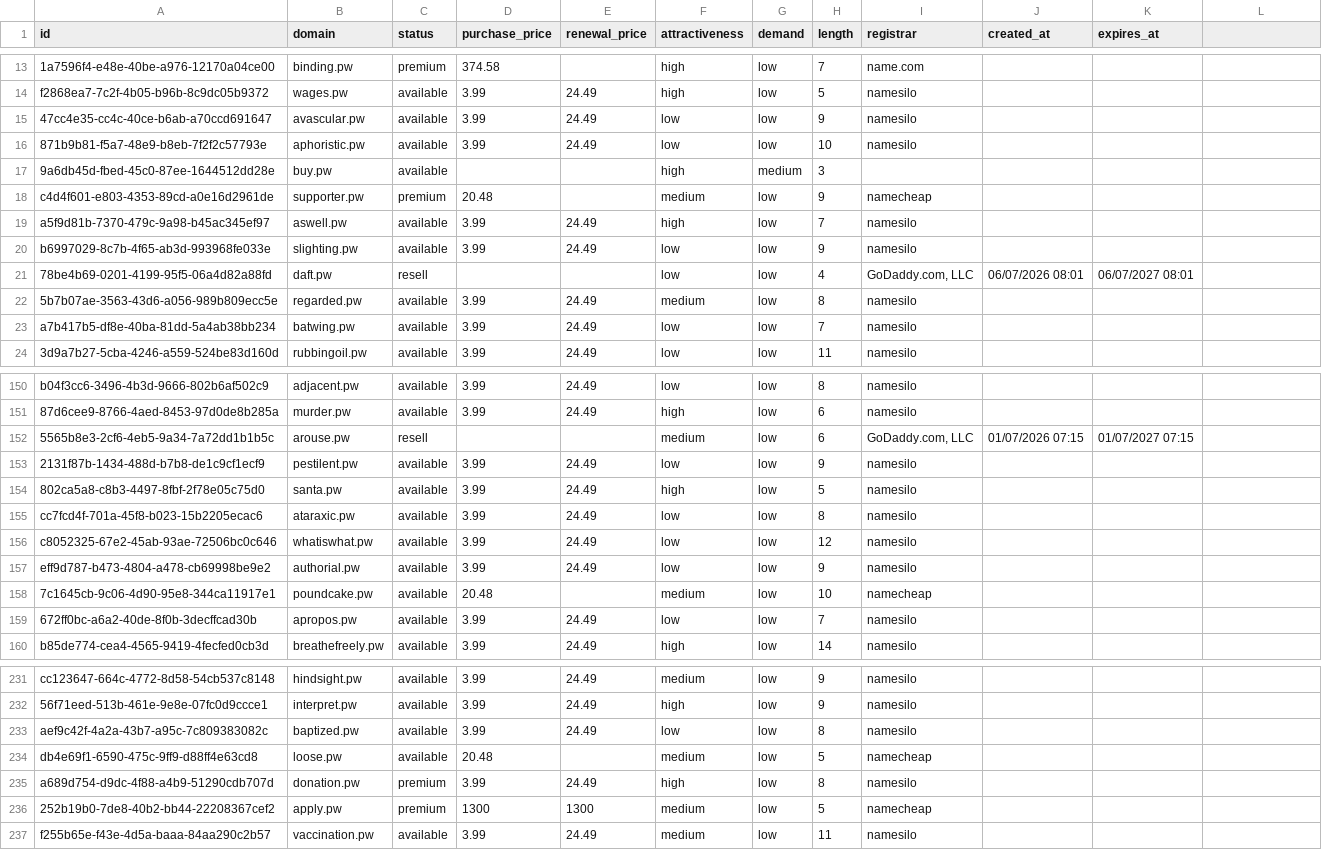
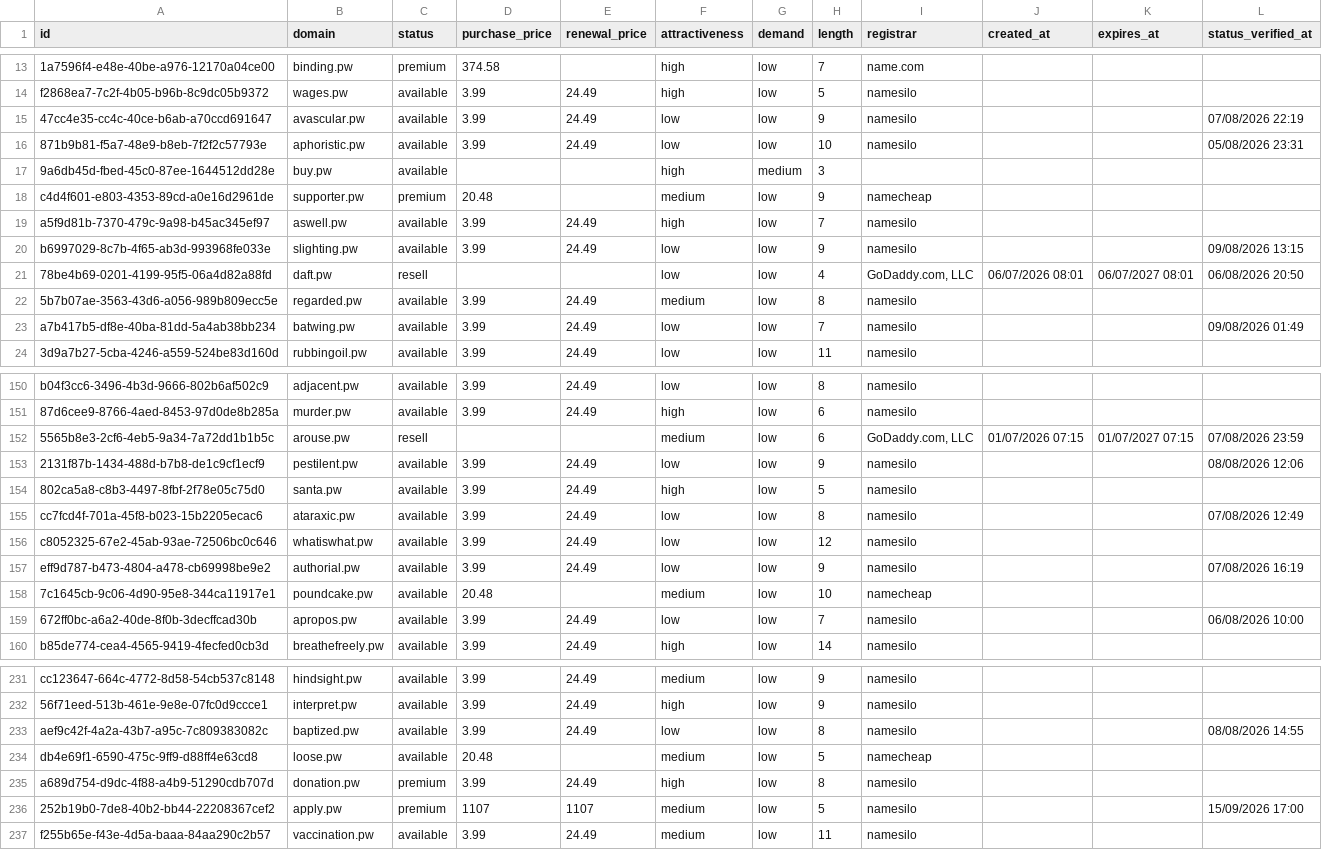
Before and after one commit to UniqueDomains/pw-oneword-domains, a CSV file: pw.csv, drawn as a sheet; only a part is shown, gaps mark what is left out; the diff covers the shown part only.

```diff
--- a/pw.csv
+++ b/pw.csv
@@ -1 +1 @@
-id,domain,status,purchase_price,renewal_price,attractiveness,demand,length,registrar,created_at,expires_at
+id,domain,status,purchase_price,renewal_price,attractiveness,demand,length,registrar,created_at,expires_at,status_verified_at
@@ -15,2 +15,2 @@ f2868ea7-7c2f-4b05-b96b-8c9dc05b9372,wages.pw,available,3.99,24.49,high,low,5,na
-47cc4e35-cc4c-40ce-b6ab-a70ccd691647,avascular.pw,available,3.99,24.49,low,low,9,namesilo,,
-871b9b81-f5a7-48e9-b8eb-7f2f2c57793e,aphoristic.pw,available,3.99,24.49,low,low,10,namesilo,,
+47cc4e35-cc4c-40ce-b6ab-a70ccd691647,avascular.pw,available,3.99,24.49,low,low,9,namesilo,,,07/08/2026 22:19
+871b9b81-f5a7-48e9-b8eb-7f2f2c57793e,aphoristic.pw,available,3.99,24.49,low,low,10,namesilo,,,05/08/2026 23:31
@@ -20,2 +20,2 @@ a5f9d81b-7370-479c-9a98-b45ac345ef97,aswell.pw,available,3.99,24.49,high,low,7,n
-b6997029-8c7b-4f65-ab3d-993968fe033e,slighting.pw,available,3.99,24.49,low,low,9,namesilo,,
-78be4b69-0201-4199-95f5-06a4d82a88fd,daft.pw,resell,,,low,low,4,"GoDaddy.com, LLC",06/07/2026 08:01,06/07/2027 08:01
+b6997029-8c7b-4f65-ab3d-993968fe033e,slighting.pw,available,3.99,24.49,low,low,9,namesilo,,,09/08/2026 13:15
+78be4b69-0201-4199-95f5-06a4d82a88fd,daft.pw,resell,,,low,low,4,"GoDaddy.com, LLC",06/07/2026 08:01,06/07/2027 08:01,06/08/2026 20:50
@@ -23 +23 @@ b6997029-8c7b-4f65-ab3d-993968fe033e,slighting.pw,available,3.99,24.49,low,low,9
-a7b417b5-df8e-40ba-81dd-5a4ab38bb234,batwing.pw,available,3.99,24.49,low,low,7,namesilo,,
+a7b417b5-df8e-40ba-81dd-5a4ab38bb234,batwing.pw,available,3.99,24.49,low,low,7,namesilo,,,09/08/2026 01:49
@@ -152,2 +152,2 @@ b04f3cc6-3496-4b3d-9666-802b6af502c9,adjacent.pw,available,3.99,24.49,low,low,8,
-5565b8e3-2cf6-4eb5-9a34-7a72dd1b1b5c,arouse.pw,resell,,,medium,low,6,"GoDaddy.com, LLC",01/07/2026 07:15,01/07/2027 07:15
-2131f87b-1434-488d-b7b8-de1c9cf1ecf9,pestilent.pw,available,3.99,24.49,low,low,9,namesilo,,
+5565b8e3-2cf6-4eb5-9a34-7a72dd1b1b5c,arouse.pw,resell,,,medium,low,6,"GoDaddy.com, LLC",01/07/2026 07:15,01/07/2027 07:15,07/08/2026 23:59
+2131f87b-1434-488d-b7b8-de1c9cf1ecf9,pestilent.pw,available,3.99,24.49,low,low,9,namesilo,,,08/08/2026 12:06
@@ -155 +155 @@ b04f3cc6-3496-4b3d-9666-802b6af502c9,adjacent.pw,available,3.99,24.49,low,low,8,
-cc7fcd4f-701a-45f8-b023-15b2205ecac6,ataraxic.pw,available,3.99,24.49,low,low,8,namesilo,,
+cc7fcd4f-701a-45f8-b023-15b2205ecac6,ataraxic.pw,available,3.99,24.49,low,low,8,namesilo,,,07/08/2026 12:49
@@ -157 +157 @@ c8052325-67e2-45ab-93ae-72506bc0c646,whatiswhat.pw,available,3.99,24.49,low,low,
-eff9d787-b473-4804-a478-cb69998be9e2,authorial.pw,available,3.99,24.49,low,low,9,namesilo,,
+eff9d787-b473-4804-a478-cb69998be9e2,authorial.pw,available,3.99,24.49,low,low,9,namesilo,,,07/08/2026 16:19
@@ -159 +159 @@ eff9d787-b473-4804-a478-cb69998be9e2,authorial.pw,available,3.99,24.49,low,low,9
-672ff0bc-a6a2-40de-8f0b-3decffcad30b,apropos.pw,available,3.99,24.49,low,low,7,namesilo,,
+672ff0bc-a6a2-40de-8f0b-3decffcad30b,apropos.pw,available,3.99,24.49,low,low,7,namesilo,,,06/08/2026 10:00
@@ -233 +233 @@ cc123647-664c-4772-8d58-54cb537c8148,hindsight.pw,available,3.99,24.49,medium,lo
-aef9c42f-4a2a-43b7-a95c-7c809383082c,baptized.pw,available,3.99,24.49,low,low,8,namesilo,,
+aef9c42f-4a2a-43b7-a95c-7c809383082c,baptized.pw,available,3.99,24.49,low,low,8,namesilo,,,08/08/2026 14:55
@@ -236 +236 @@ a689d754-d9dc-4f88-a4b9-51290cdb707d,donation.pw,premium,3.99,24.49,high,low,8,n
-252b19b0-7de8-40b2-bb44-22208367cef2,apply.pw,premium,1300,1300,medium,low,5,namecheap,,
+252b19b0-7de8-40b2-bb44-22208367cef2,apply.pw,premium,1107,1107,medium,low,5,namesilo,,,15/09/2026 17:00
```
Also changed, not shown: 124 edited cells elsewhere in this file, 6 other files.
